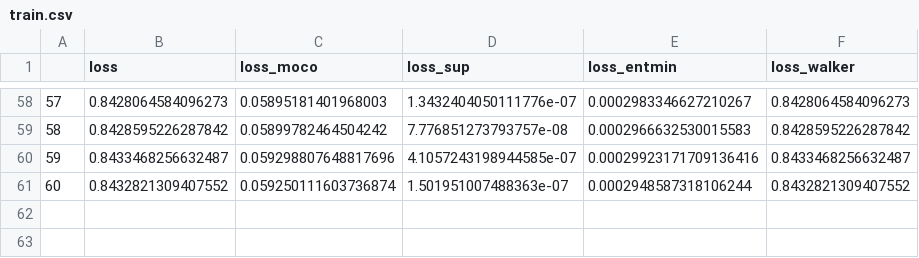
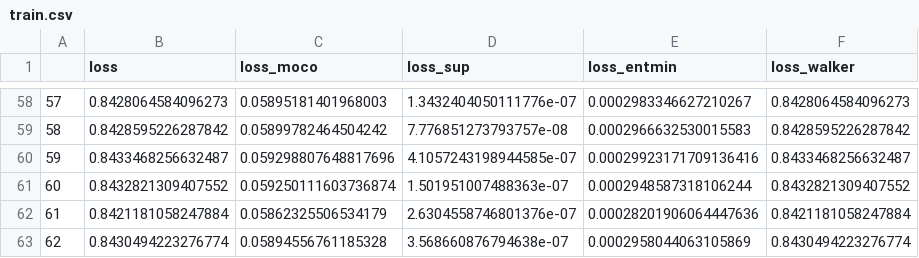
Before and after one commit to nlml/MomentumContrast.pytorch, a CSV file: logs/mnist/latent24-mom999-walker-no-norm-queue-gamma0-wnorm-moco-entmin-seed2/train.csv, drawn as a sheet; only a part is shown, gaps mark what is left out; the diff names each change by its address in the sheet, - before the commit and + after, or states it on an @@ line.

```diff
--- a/logs/mnist/latent24-mom999-walker-no-norm-queue-gamma0-wnorm-moco-entmin-seed2/train.csv
+++ b/logs/mnist/latent24-mom999-walker-no-norm-queue-gamma0-wnorm-moco-entmin-seed2/train.csv
+row 62: 61 | 0.8421181058247884 | 0.05862325506534179 | 2.6304558746801376e-07 | 0.00028201906064447636 | 0.8421181058247884
+row 63: 62 | 0.8430494223276774 | 0.05894556761185328 | 3.568660876794638e-07 | 0.0002958044063105869 | 0.8430494223276774
```
Also changed, not shown: logs/mnist/latent24-mom999-walker-no-norm-queue-gamma0-wnorm-moco-entmin-seed2/valid.csv, 1 other file.
